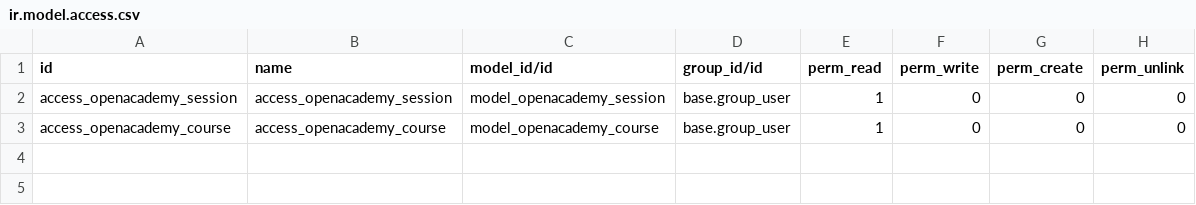
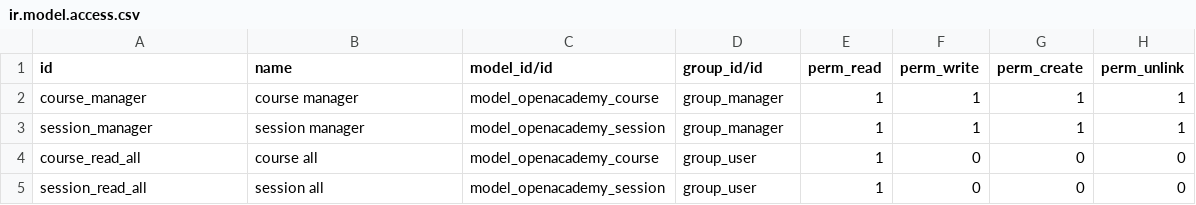
Before and after one commit to luistriana28/openacademy, a CSV file: security/ir.model.access.csv, drawn as a sheet.

Commit message:
[ADD]openacademy: Relational Fields & Domains

```diff
--- a/security/ir.model.access.csv
+++ b/security/ir.model.access.csv
@@ -1,3 +1,5 @@
 id,name,model_id/id,group_id/id,perm_read,perm_write,perm_create,perm_unlink
-access_openacademy_session,access_openacademy_session,model_openacademy_session,base.group_user,1,0,0,0
-access_openacademy_course,access_openacademy_course,model_openacademy_course,base.group_user,1,0,0,0
+course_manager,course manager,model_openacademy_course,group_manager,1,1,1,1
+session_manager,session manager,model_openacademy_session,group_manager,1,1,1,1
+course_read_all,course all,model_openacademy_course,group_user,1,0,0,0
+session_read_all,session all,model_openacademy_session,group_user,1,0,0,0
```
Also changed, not shown: 8 other files.
